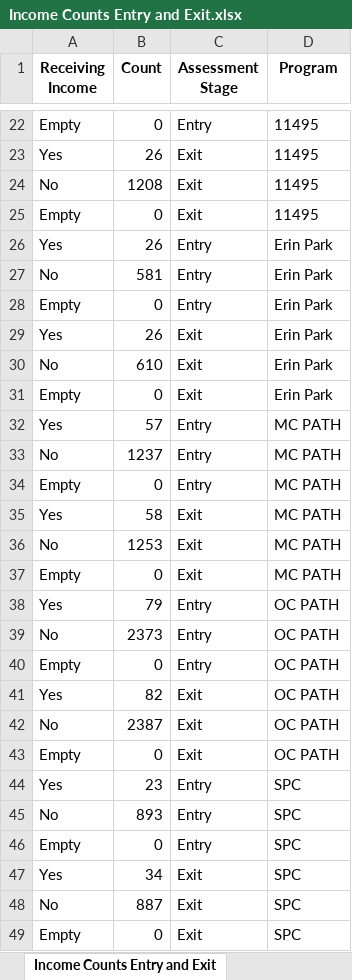
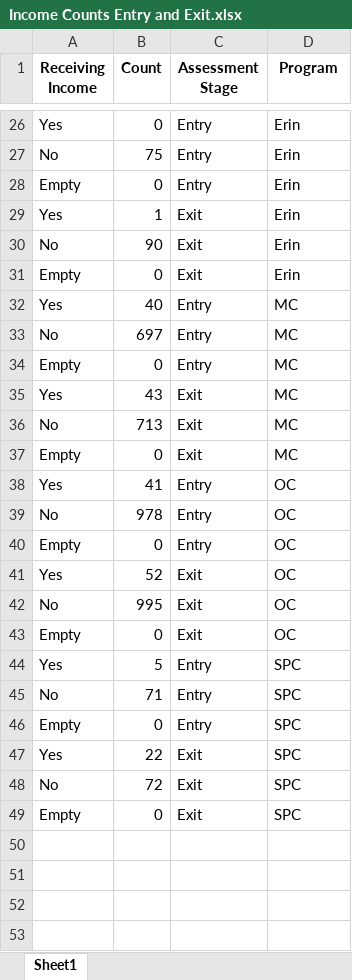
Before and after one commit to xingyue-umich/CHN-Project, an Excel workbook: BoSClean/Income Counts Entry and Exit.xlsx, sheet Sheet1, drawn as a sheet; only a part is shown, gaps mark what is left out; values as stored, in another font and other column widths than the file's, no borders; removed rows and columns are numbered as before the commit, all else as after; the diff covers the shown part only; the diff names each change by its address in the sheet, - before the commit and + after, or states it on an @@ line.

Commit message:
corrected filepath for income_counts_entry_and_exit function

```diff
--- a/BoSClean/Income Counts Entry and Exit.xlsx (sheet Sheet1)
+++ b/BoSClean/Income Counts Entry and Exit.xlsx (sheet Sheet1)
-sheet tab: Income Counts Entry and Exit
+sheet tab: Sheet1
@@ row 22 moved to row 4: Empty @@
-row 23: Yes | 26 | Exit | 11495
-row 24: No | 1208 | Exit | 11495
@@ row 25 moved to row 7: Empty @@
-B26 (Count): 26
+B26 (Count): 0
-D26:D31 (Program): Erin Park
+D26:D31 (Program): Erin
-B27 (Count): 581
+B27 (Count): 75
-B29 (Count): 26
+B29 (Count): 1
-B30 (Count): 610
+B30 (Count): 90
-B32 (Count): 57
+B32 (Count): 40
-D32:D37 (Program): MC PATH
+D32:D37 (Program): MC
-B33 (Count): 1237
+B33 (Count): 697
-B35 (Count): 58
+B35 (Count): 43
-B36 (Count): 1253
+B36 (Count): 713
-B38 (Count): 79
+B38 (Count): 41
-D38:D43 (Program): OC PATH
+D38:D43 (Program): OC
-B39 (Count): 2373
+B39 (Count): 978
-B41 (Count): 82
+B41 (Count): 52
-B42 (Count): 2387
+B42 (Count): 995
-B44 (Count): 23
+B44 (Count): 5
-B45 (Count): 893
+B45 (Count): 71
-B47 (Count): 34
+B47 (Count): 22
-B48 (Count): 887
+B48 (Count): 72
```
Also changed, not shown: 8 added rows, 6 removed rows, 2 moved rows and 8 edited cells elsewhere in this sheet, BoSClean/Percent Income Entry & Exit.xlsx, 1 other file.
